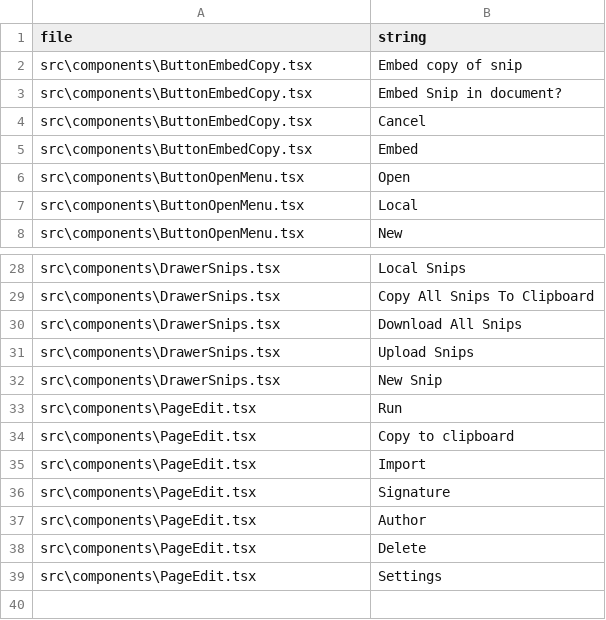
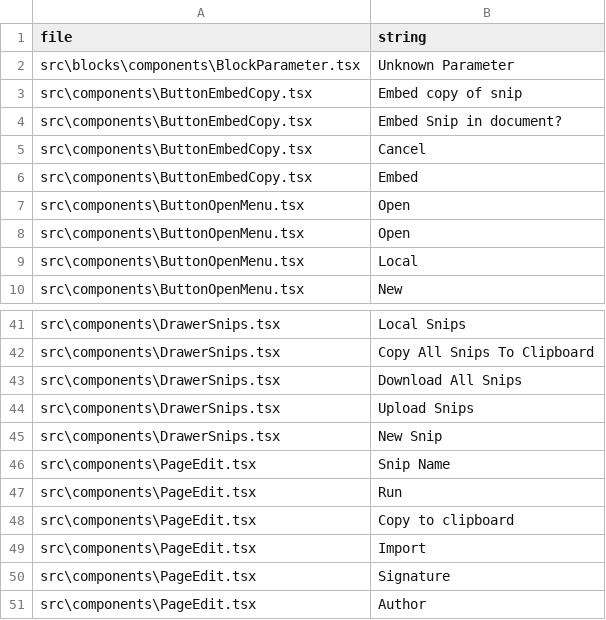
Before and after one commit to wandyezj/build-add-in, a TSV file: localize/extract-loc.tsv, drawn as a sheet; only a part is shown, gaps mark what is left out; the shorter side is filled out with more unchanged rows; the diff covers the shown part only; the diff names each change by its address in the sheet, - before the commit and + after, or states it on an @@ line.

```diff
--- a/localize/extract-loc.tsv
+++ b/localize/extract-loc.tsv
+row 2: src\blocks\components\BlockParameter.tsx | Unknown Parameter
+row 7: src\components\ButtonOpenMenu.tsx | Open
+row 46: src\components\PageEdit.tsx | Snip Name
```
Also changed, not shown: 15 added rows elsewhere in this file, localize/strings.tsv, 15 other files.
